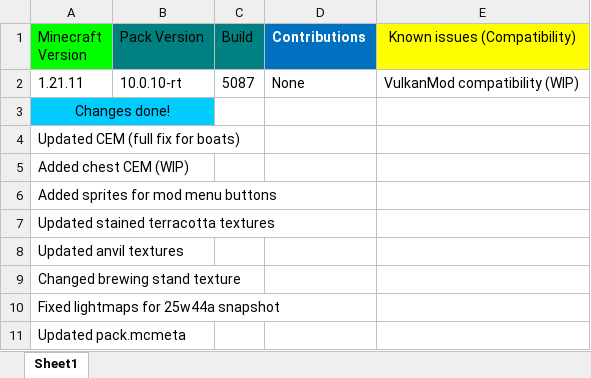
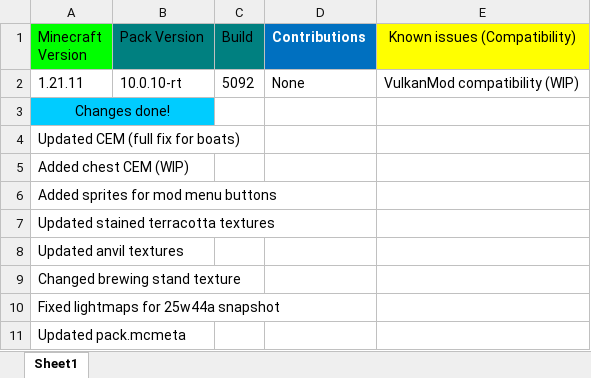
Before and after one commit to DogeStudiosMaster/DogePack, an Excel workbook: changelog.xlsx, sheet Sheet1, drawn as a sheet; values as stored, in another font and other column widths than the file's, no borders; the diff names each change by its address in the sheet, - before the commit and + after, or states it on an @@ line.

Commit message:
Update changelog.xlsx

```diff
--- a/changelog.xlsx (sheet Sheet1)
+++ b/changelog.xlsx (sheet Sheet1)
-C2 (Build): 5087
+C2 (Build): 5092
```
